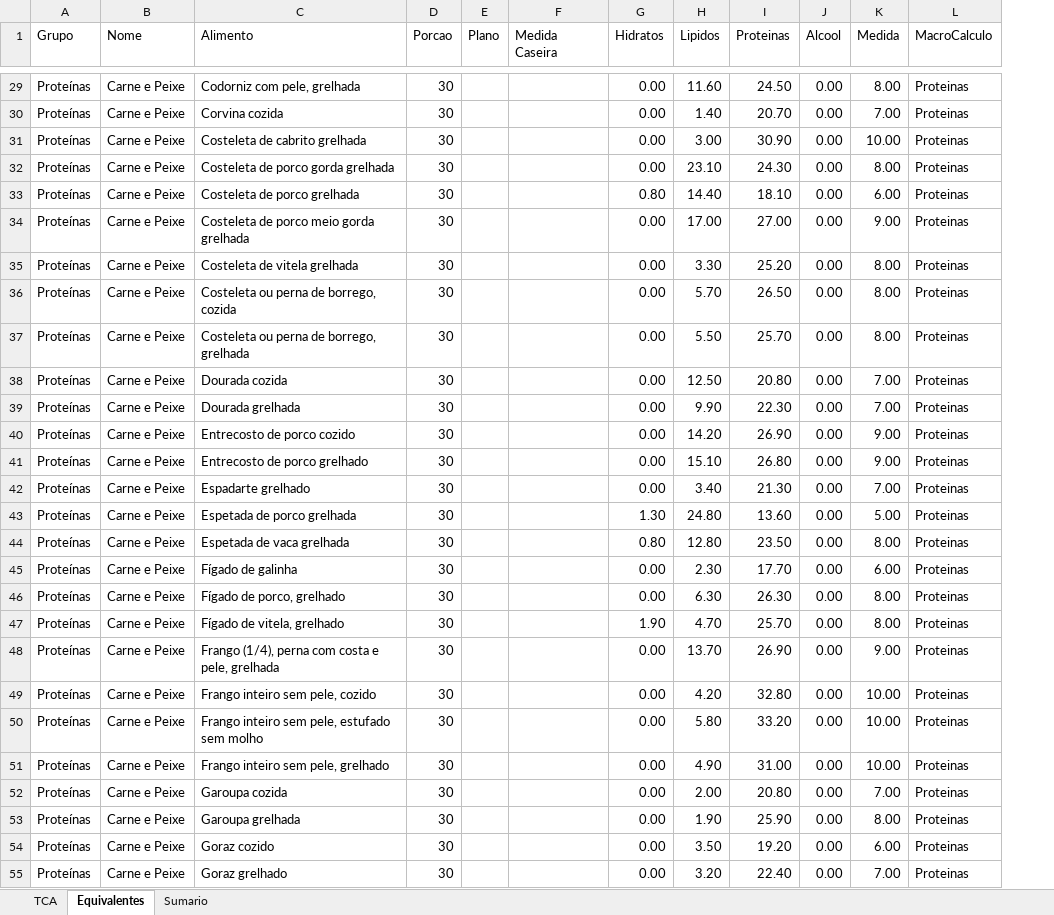
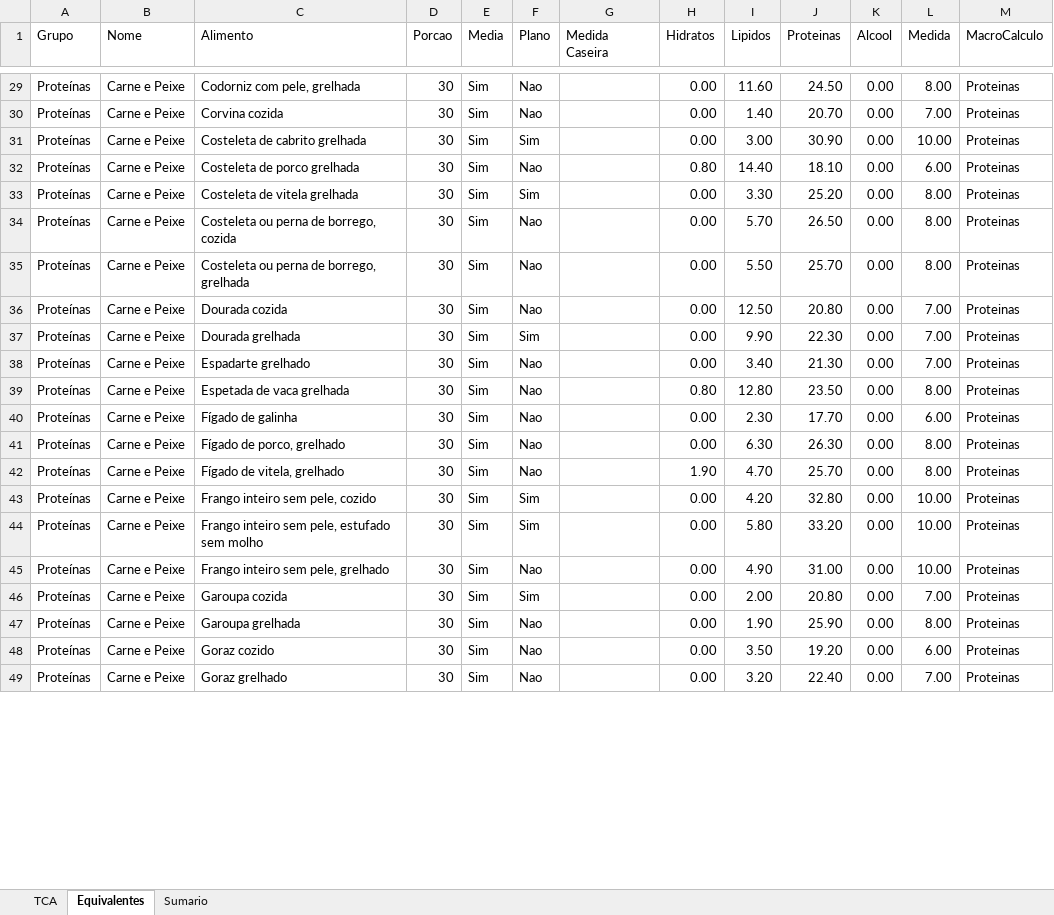
Before and after one commit to gonvideira/food-data, an Excel workbook: Lista Equivalentes.xlsx, sheet Equivalentes, drawn as a sheet; only a part is shown, gaps mark what is left out; values as stored, in another font and other column widths than the file's, no borders; conditional formats and table styles not drawn; removed rows and columns are numbered as before the commit, all else as after; the diff covers the shown part only; the diff names each change by its address in the sheet, - before the commit and + after, or states it on an @@ line.

Commit message:
insterted columns
Media
Plano

```diff
--- a/Lista Equivalentes.xlsx (sheet Equivalentes)
+++ b/Lista Equivalentes.xlsx (sheet Equivalentes)
+column E (Media), rows 29-49: all Sim
-F29:F30 (Plano): (empty)
+F29:F30 (Plano): Nao
-F31 (Plano): (empty)
+F31 (Plano): Sim
-row 32: Proteínas | Carne e Peixe | Costeleta de porco gorda grelhada | 30 |  |  | 0.00 | 23.10 | 24.30 | 0.00 | 8.00 | Proteinas
-F32 (Plano): (empty)
+F32 (Plano): Nao
-row 34: Proteínas | Carne e Peixe | Costeleta de porco meio gorda grelhada | 30 |  |  | 0.00 | 17.00 | 27.00 | 0.00 | 9.00 | Proteinas
-F33 (Plano): (empty)
+F33 (Plano): Sim
-F34:F36 (Plano): (empty)
+F34:F36 (Plano): Nao
-F37 (Plano): (empty)
+F37 (Plano): Sim
-row 40: Proteínas | Carne e Peixe | Entrecosto de porco cozido | 30 |  |  | 0.00 | 14.20 | 26.90 | 0.00 | 9.00 | Proteinas
-row 41: Proteínas | Carne e Peixe | Entrecosto de porco grelhado | 30 |  |  | 0.00 | 15.10 | 26.80 | 0.00 | 9.00 | Proteinas
-F38 (Plano): (empty)
+F38 (Plano): Nao
-row 43: Proteínas | Carne e Peixe | Espetada de porco grelhada | 30 |  |  | 1.30 | 24.80 | 13.60 | 0.00 | 5.00 | Proteinas
-F39:F42 (Plano): (empty)
+F39:F42 (Plano): Nao
-row 48: Proteínas | Carne e Peixe | Frango (1/4), perna com costa e pele, grelhada | 30 |  |  | 0.00 | 13.70 | 26.90 | 0.00 | 9.00 | Proteinas
-F43:F44 (Plano): (empty)
+F43:F44 (Plano): Sim
-F45 (Plano): (empty)
+F45 (Plano): Nao
-F46 (Plano): (empty)
+F46 (Plano): Sim
-F47:F49 (Plano): (empty)
+F47:F49 (Plano): Nao
```
Also changed, not shown: 2 added rows, 7 removed rows and 270 edited cells elsewhere in this sheet, sheet Sumario, 4 other files.
